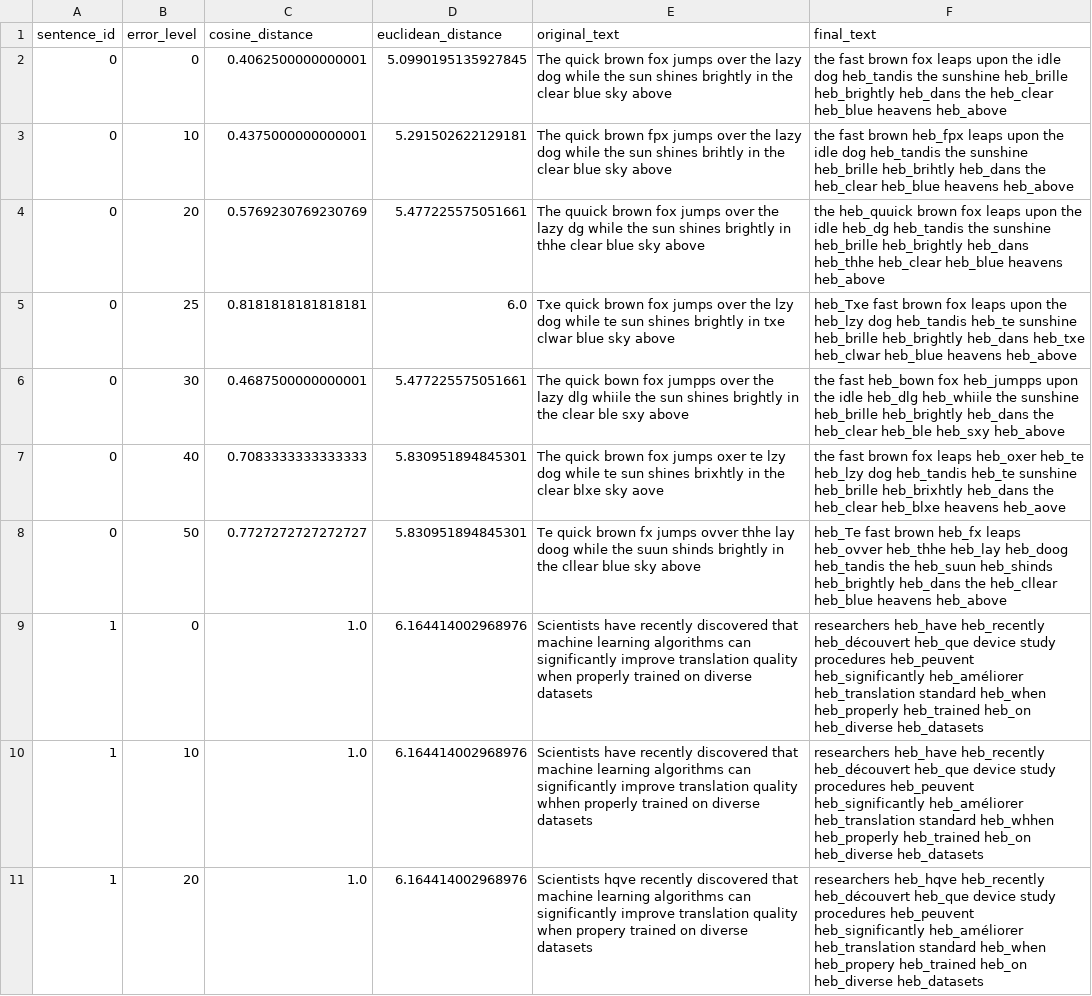
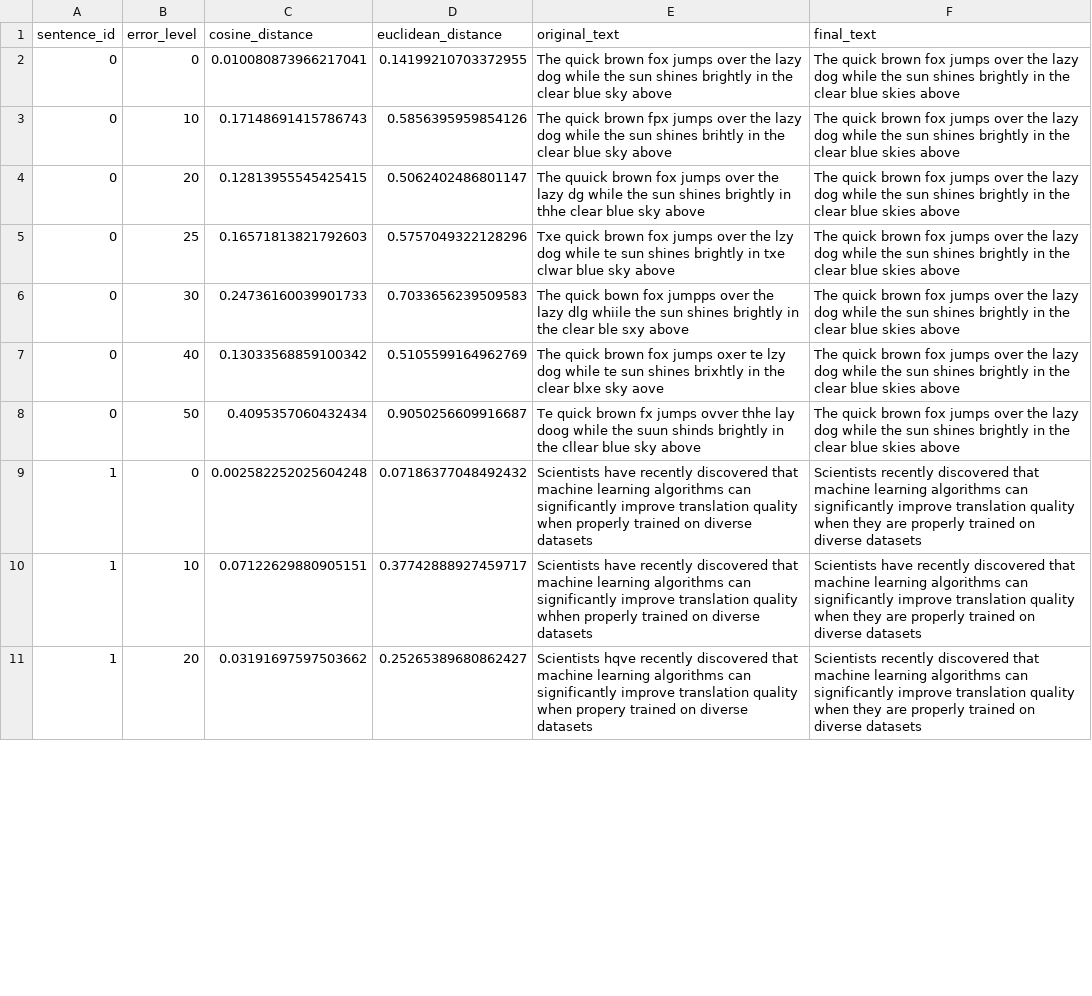
Before and after one commit to bensaNiv/multi-agent-translation-pipeline, a CSV file: results/analysis/semantic_drift.csv, drawn as a sheet; only a part is shown; the diff covers the shown part only; the diff names each change by its address in the sheet, - before the commit and + after, or states it on an @@ line.

```diff
--- a/results/analysis/semantic_drift.csv
+++ b/results/analysis/semantic_drift.csv
-C2 (cosine_distance): 0.4062500000000001
+C2 (cosine_distance): 0.010080873966217041
-D2 (euclidean_distance): 5.0990195135927845
+D2 (euclidean_distance): 0.14199210703372955
-F2 (final_text): the fast brown fox leaps upon the idle dog heb_tandis the sunshine heb_brille heb_brightly heb_dans the heb_clear heb_blue heavens heb_above
+F2 (final_text): The quick brown fox jumps over the lazy dog while the sun shines brightly in the clear blue skies above
-C3 (cosine_distance): 0.4375000000000001
+C3 (cosine_distance): 0.17148691415786743
-D3 (euclidean_distance): 5.291502622129181
+D3 (euclidean_distance): 0.5856395959854126
-F3 (final_text): the fast brown heb_fpx leaps upon the idle dog heb_tandis the sunshine heb_brille heb_brihtly heb_dans the heb_clear heb_blue heavens heb_above
+F3 (final_text): The quick brown fox jumps over the lazy dog while the sun shines brightly in the clear blue skies above
-C4 (cosine_distance): 0.5769230769230769
+C4 (cosine_distance): 0.12813955545425415
-D4 (euclidean_distance): 5.477225575051661
+D4 (euclidean_distance): 0.5062402486801147
-F4 (final_text): the heb_quuick brown fox leaps upon the idle heb_dg heb_tandis the sunshine heb_brille heb_brightly heb_dans heb_thhe heb_clear heb_blue heavens heb_above
+F4 (final_text): The quick brown fox jumps over the lazy dog while the sun shines brightly in the clear blue skies above
-C5 (cosine_distance): 0.8181818181818181
+C5 (cosine_distance): 0.16571813821792603
-D5 (euclidean_distance): 6.0
+D5 (euclidean_distance): 0.5757049322128296
-F5 (final_text): heb_Txe fast brown fox leaps upon the heb_lzy dog heb_tandis heb_te sunshine heb_brille heb_brightly heb_dans heb_txe heb_clwar heb_blue heavens heb_above
+F5 (final_text): The quick brown fox jumps over the lazy dog while the sun shines brightly in the clear blue skies above
-C6 (cosine_distance): 0.4687500000000001
+C6 (cosine_distance): 0.24736160039901733
-D6 (euclidean_distance): 5.477225575051661
+D6 (euclidean_distance): 0.7033656239509583
-F6 (final_text): the fast heb_bown fox heb_jumpps upon the idle heb_dlg heb_whiile the sunshine heb_brille heb_brightly heb_dans the heb_clear heb_ble heb_sxy heb_above
+F6 (final_text): The quick brown fox jumps over the lazy dog while the sun shines brightly in the clear blue skies above
-C7 (cosine_distance): 0.7083333333333333
+C7 (cosine_distance): 0.13033568859100342
-D7 (euclidean_distance): 5.830951894845301
+D7 (euclidean_distance): 0.5105599164962769
-F7 (final_text): the fast brown fox leaps heb_oxer heb_te heb_lzy dog heb_tandis heb_te sunshine heb_brille heb_brixhtly heb_dans the heb_clear heb_blxe heavens heb_aove
+F7 (final_text): The quick brown fox jumps over the lazy dog while the sun shines brightly in the clear blue skies above
-C8 (cosine_distance): 0.7727272727272727
+C8 (cosine_distance): 0.4095357060432434
-D8 (euclidean_distance): 5.830951894845301
+D8 (euclidean_distance): 0.9050256609916687
-F8 (final_text): heb_Te fast brown heb_fx leaps heb_ovver heb_thhe heb_lay heb_doog heb_tandis the heb_suun heb_shinds heb_brightly heb_dans the heb_cllear heb_blue heavens heb_above
+F8 (final_text): The quick brown fox jumps over the lazy dog while the sun shines brightly in the clear blue skies above
-C9 (cosine_distance): 1.0
+C9 (cosine_distance): 0.002582252025604248
-D9 (euclidean_distance): 6.164414002968976
+D9 (euclidean_distance): 0.07186377048492432
-F9 (final_text): researchers heb_have heb_recently heb_découvert heb_que device study procedures heb_peuvent heb_significantly heb_améliorer heb_translation standard heb_when heb_properly heb_trained heb_on heb_diverse heb_datasets
+F9 (final_text): Scientists recently discovered that machine learning algorithms can significantly improve translation quality when they are properly trained on diverse datasets
-C10 (cosine_distance): 1.0
+C10 (cosine_distance): 0.07122629880905151
-D10 (euclidean_distance): 6.164414002968976
+D10 (euclidean_distance): 0.37742888927459717
-F10 (final_text): researchers heb_have heb_recently heb_découvert heb_que device study procedures heb_peuvent heb_significantly heb_améliorer heb_translation standard heb_whhen heb_properly heb_trained heb_on heb_diverse heb_datasets
+F10 (final_text): Scientists have recently discovered that machine learning algorithms can significantly improve translation quality when they are properly trained on diverse datasets
-C11 (cosine_distance): 1.0
+C11 (cosine_distance): 0.03191697597503662
-D11 (euclidean_distance): 6.164414002968976
+D11 (euclidean_distance): 0.25265389680862427
-F11 (final_text): researchers heb_hqve heb_recently heb_découvert heb_que device study procedures heb_peuvent heb_significantly heb_améliorer heb_translation standard heb_when heb_propery heb_trained heb_on heb_diverse heb_datasets
+F11 (final_text): Scientists recently discovered that machine learning algorithms can significantly improve translation quality when they are properly trained on diverse datasets
```
Also changed, not shown: 75 edited cells elsewhere in this file, 15 other files.
